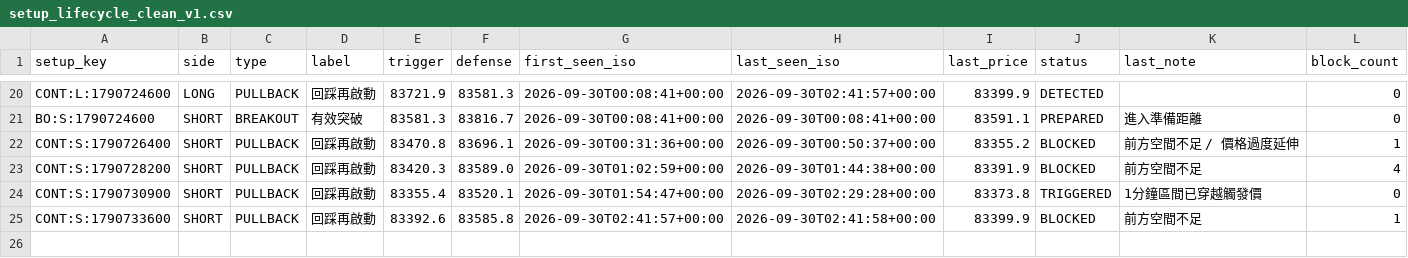
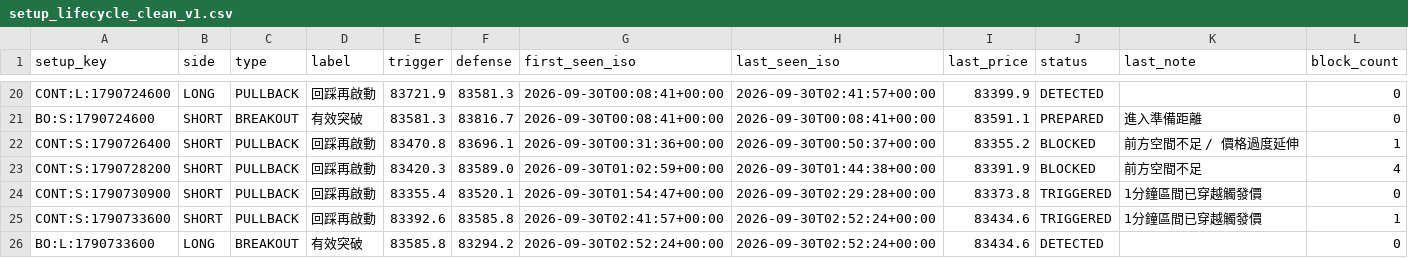
Before and after one commit to 126liangting-sketch/crypto-market-radar, a CSV file: setup_lifecycle_clean_v1.csv, drawn as a sheet; only a part is shown, gaps mark what is left out.

```diff
--- a/setup_lifecycle_clean_v1.csv
+++ b/setup_lifecycle_clean_v1.csv
@@ -24,2 +24,3 @@ CONT:S:1790728200,SHORT,PULLBACK,回踩再啟動,83420.3,83589.0,2026-09-30T01:0
 CONT:S:1790730900,SHORT,PULLBACK,回踩再啟動,83355.4,83520.1,2026-09-30T01:54:47+00:00,2026-09-30T02:29:28+00:00,83373.8,TRIGGERED,1分鐘區間已穿越觸發價,0
-CONT:S:1790733600,SHORT,PULLBACK,回踩再啟動,83392.6,83585.8,2026-09-30T02:41:57+00:00,2026-09-30T02:41:58+00:00,83399.9,BLOCKED,前方空間不足,1
+CONT:S:1790733600,SHORT,PULLBACK,回踩再啟動,83392.6,83585.8,2026-09-30T02:41:57+00:00,2026-09-30T02:52:24+00:00,83434.6,TRIGGERED,1分鐘區間已穿越觸發價,1
+BO:L:1790733600,LONG,BREAKOUT,有效突破,83585.8,83294.2,2026-09-30T02:52:24+00:00,2026-09-30T02:52:24+00:00,83434.6,DETECTED,,0
```
Also changed, not shown: paper_trades_clean_v1.csv, prepare_validation_clean_v1.csv, 4 other files.
